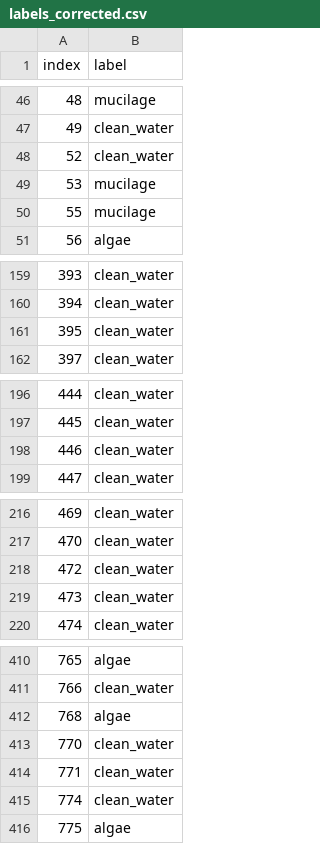
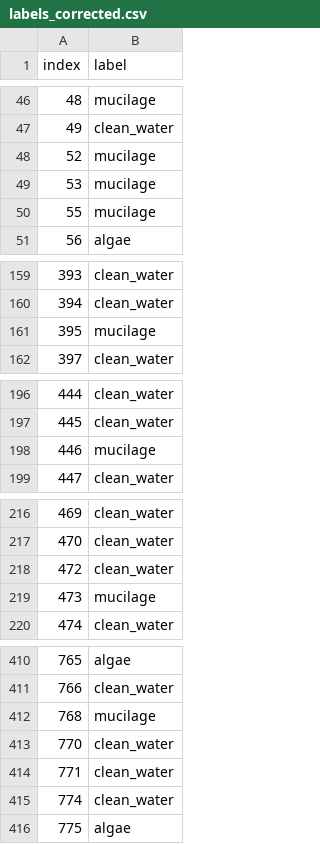
Before and after one commit to germanasergi/mucilage-detection, a CSV file: src/labels_corrected.csv, drawn as a sheet; only a part is shown, gaps mark what is left out; the diff covers the shown part only.

```diff
--- a/src/labels_corrected.csv
+++ b/src/labels_corrected.csv
@@ -47,3 +47,3 @@ index,label
 49,clean_water
-52,clean_water
+52,mucilage
 53,mucilage
@@ -160,3 +160,3 @@ index,label
 394,clean_water
-395,clean_water
+395,mucilage
 397,clean_water
@@ -197,3 +197,3 @@ index,label
 445,clean_water
-446,clean_water
+446,mucilage
 447,clean_water
@@ -218,3 +218,3 @@ index,label
 472,clean_water
-473,clean_water
+473,mucilage
 474,clean_water
@@ -411,3 +411,3 @@ index,label
 766,clean_water
-768,algae
+768,mucilage
 770,clean_water
```
Also changed, not shown: 14 removed rows and 3 edited cells elsewhere in this file, 2 other files.
